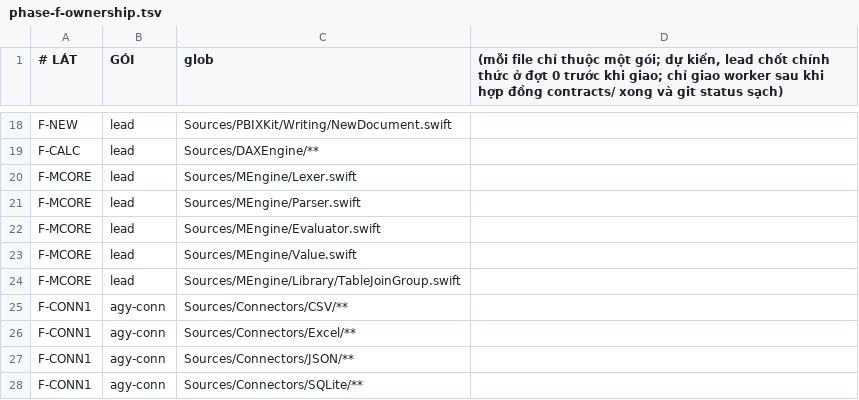
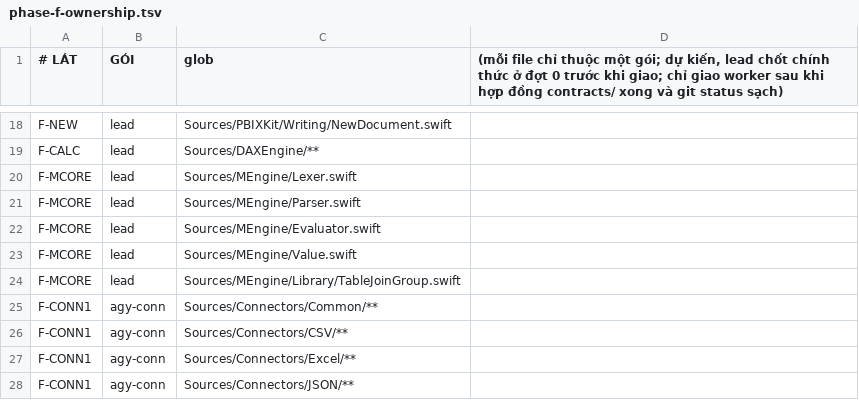
Before and after one commit to bacpew2108/BIPro, a TSV file: docs/phase-f-ownership.tsv, drawn as a sheet; only a part is shown, gaps mark what is left out; the shorter side is filled out with more unchanged rows; the diff names each change by its address in the sheet, - before the commit and + after, or states it on an @@ line.

Commit message:
Phase F: brief gói F-CONN1 (CSV, Excel, SQLite, JSON) và thư mục Common trong bảng sở hữu

```diff
--- a/docs/phase-f-ownership.tsv
+++ b/docs/phase-f-ownership.tsv
+row 25: F-CONN1 | agy-conn | Sources/Connectors/Common/**
```
Also changed, not shown: 2 other files.
